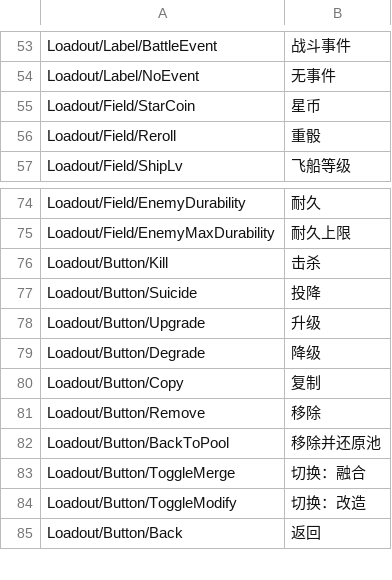
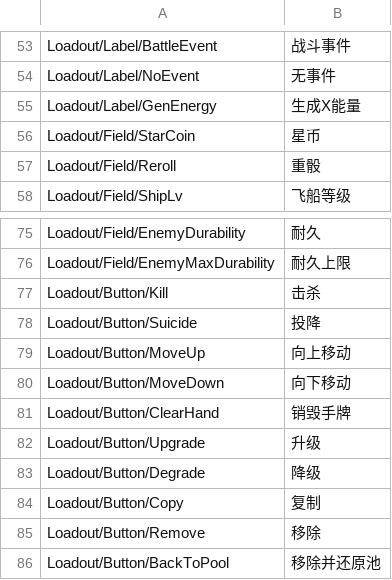
Before and after one commit to network-flows/Lonestar-Mod-Guide, a CSV file: Loadout/Translation/ChineseSimplified/test.csv, drawn as a sheet; only a part is shown, gaps mark what is left out; the shorter side is filled out with more unchanged rows; the diff names each change by its address in the sheet, - before the commit and + after, or states it on an @@ line.

Commit message:
loadout添加移动和生成能量的功能

```diff
--- a/Loadout/Translation/ChineseSimplified/test.csv
+++ b/Loadout/Translation/ChineseSimplified/test.csv
+row 55: Loadout/Label/GenEnergy | 生成X能量
+row 79: Loadout/Button/MoveUp | 向上移动
+row 80: Loadout/Button/MoveDown | 向下移动
+row 81: Loadout/Button/ClearHand | 销毁手牌
```
Also changed, not shown: Loadout/Translation/English/test.csv, 2 other files.
